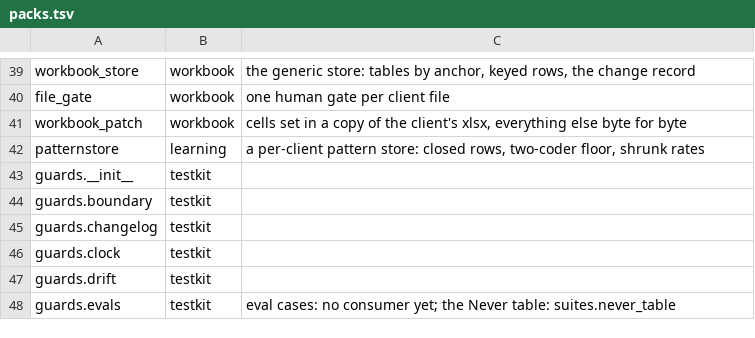
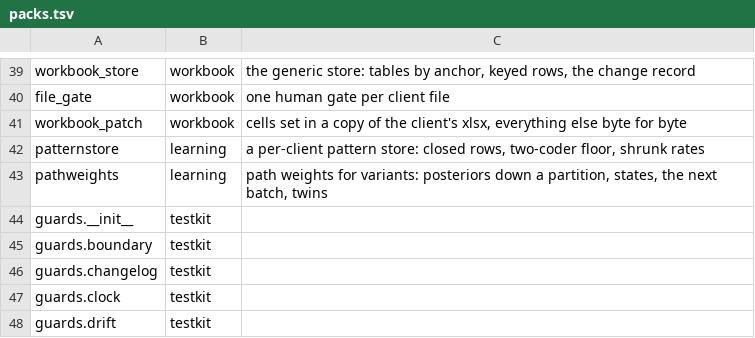
Before and after one commit to thaddeus-builds/skill-pack-playbook, a TSV file: kit/packs.tsv, drawn as a sheet; only a part is shown, gaps mark what is left out; the shorter side is filled out with more unchanged rows; the diff names each change by its address in the sheet, - before the commit and + after, or states it on an @@ line.

```diff
--- a/kit/packs.tsv
+++ b/kit/packs.tsv
+row 43: pathweights | learning | path weights for variants: posteriors down a partition, states, the next batch, twins
```
Also changed, not shown: kit-tiers.tsv, 8 other files.
